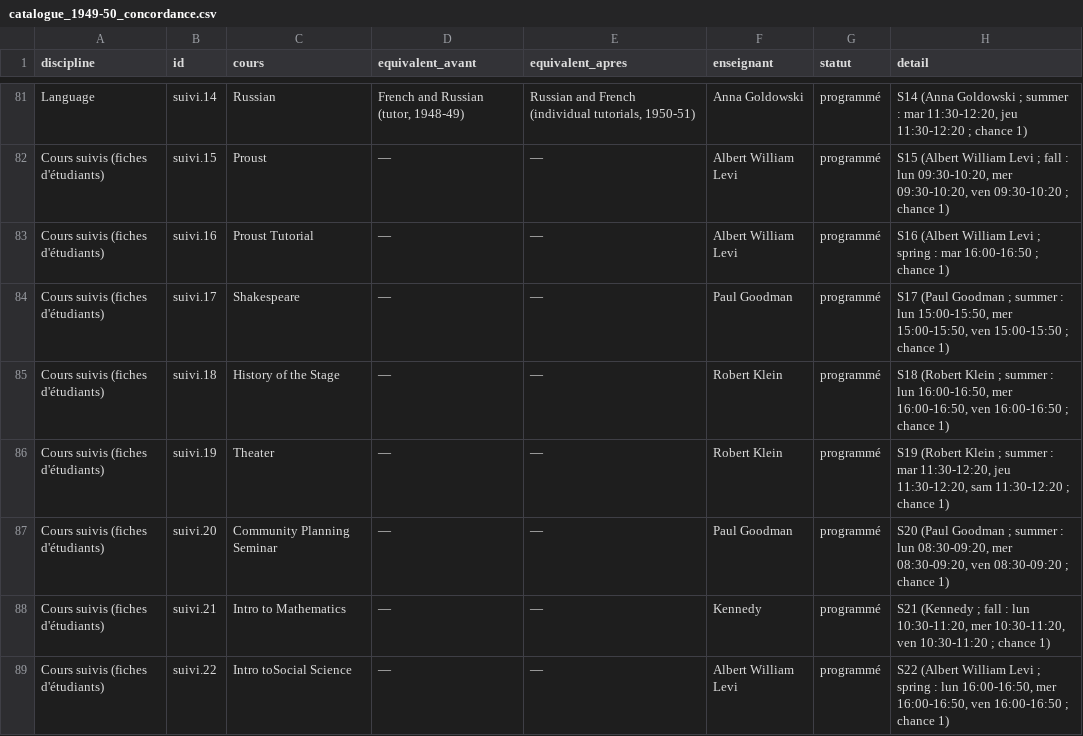
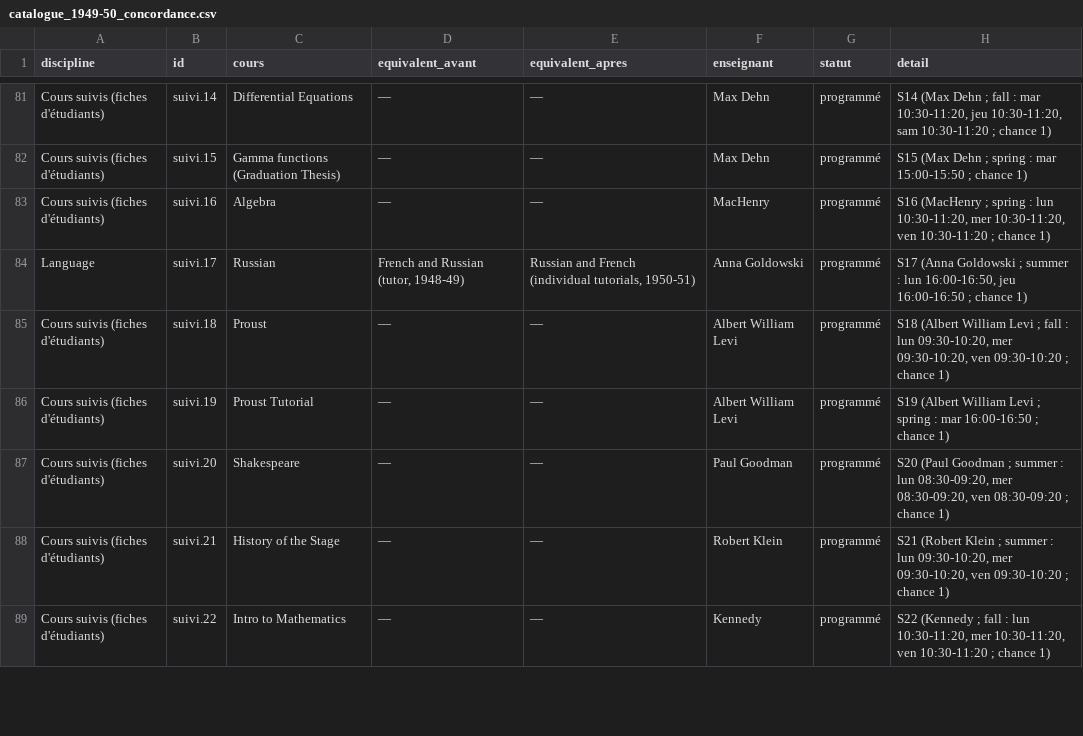
Before and after one commit to RBMIRC/bmc-chronology, a CSV file: bmc-programmes-aam/programme/speculatif/catalogue_1949-50_concordance.csv, drawn as a sheet; only a part is shown, gaps mark what is left out; the diff covers the shown part only; the diff names each change by its address in the sheet, - before the commit and + after, or states it on an @@ line.

```diff
--- a/bmc-programmes-aam/programme/speculatif/catalogue_1949-50_concordance.csv
+++ b/bmc-programmes-aam/programme/speculatif/catalogue_1949-50_concordance.csv
-A81 (discipline): Language
+A81 (discipline): Cours suivis (fiches d'étudiants)
-C81 (cours): Russian
+C81 (cours): Differential Equations
-D81 (equivalent_avant): French and Russian (tutor, 1948-49)
+D81 (equivalent_avant): —
-E81 (equivalent_apres): Russian and French (individual tutorials, 1950-51)
+E81 (equivalent_apres): —
-F81 (enseignant): Anna Goldowski
+F81 (enseignant): Max Dehn
-H81 (detail): S14 (Anna Goldowski ; summer : mar 11:30-12:20, jeu 11:30-12:20 ; chance…
+H81 (detail): S14 (Max Dehn ; fall : mar 10:30-11:20, jeu 10:30-11:20, sam 10:30-11:20 ; chance…
-C82 (cours): Proust
+C82 (cours): Gamma functions (Graduation Thesis)
-F82 (enseignant): Albert William Levi
+F82 (enseignant): Max Dehn
-H82 (detail): S15 (Albert William Levi ; fall : lun 09:30-10:20, mer 09:30-10:20, ven 09:30-10:20 ; chance…
+H82 (detail): S15 (Max Dehn ; spring : mar 15:00-15:50 ; chance…
-C83 (cours): Proust Tutorial
+C83 (cours): Algebra
-F83 (enseignant): Albert William Levi
+F83 (enseignant): MacHenry
-H83 (detail): S16 (Albert William Levi ; spring : mar 16:00-16:50 ; chance…
+H83 (detail): S16 (MacHenry ; spring : lun 10:30-11:20, mer 10:30-11:20, ven 10:30-11:20 ; chance…
-A84 (discipline): Cours suivis (fiches d'étudiants)
+A84 (discipline): Language
-C84 (cours): Shakespeare
+C84 (cours): Russian
-D84 (equivalent_avant): —
+D84 (equivalent_avant): French and Russian (tutor, 1948-49)
-E84 (equivalent_apres): —
+E84 (equivalent_apres): Russian and French (individual tutorials, 1950-51)
-F84 (enseignant): Paul Goodman
+F84 (enseignant): Anna Goldowski
-H84 (detail): S17 (Paul Goodman ; summer : lun 15:00-15:50, mer 15:00-15:50, ven 15:00-15:50 ; chance…
+H84 (detail): S17 (Anna Goldowski ; summer : lun 16:00-16:50, jeu 16:00-16:50 ; chance…
-C85 (cours): History of the Stage
+C85 (cours): Proust
-F85:F86 (enseignant): Robert Klein
+F85:F86 (enseignant): Albert William Levi
-H85 (detail): S18 (Robert Klein ; summer : lun 16:00-16:50, mer 16:00-16:50, ven 16:00-16:50 ; chance…
+H85 (detail): S18 (Albert William Levi ; fall : lun 09:30-10:20, mer 09:30-10:20, ven 09:30-10:20 ; chance…
-C86 (cours): Theater
+C86 (cours): Proust Tutorial
-H86 (detail): S19 (Robert Klein ; summer : mar 11:30-12:20, jeu 11:30-12:20, sam 11:30-12:20 ; chance…
+H86 (detail): S19 (Albert William Levi ; spring : mar 16:00-16:50 ; chance…
-C87 (cours): Community Planning Seminar
+C87 (cours): Shakespeare
-C88 (cours): Intro to Mathematics
+C88 (cours): History of the Stage
-F88 (enseignant): Kennedy
+F88 (enseignant): Robert Klein
-H88 (detail): S21 (Kennedy ; fall : lun 10:30-11:20, mer 10:30-11:20, ven 10:30-11:20 ; chance…
+H88 (detail): S21 (Robert Klein ; summer : lun 09:30-10:20, mer 09:30-10:20, ven 09:30-10:20 ; chance…
-C89 (cours): Intro toSocial Science
+C89 (cours): Intro to Mathematics
-F89 (enseignant): Albert William Levi
+F89 (enseignant): Kennedy
-H89 (detail): S22 (Albert William Levi ; spring : lun 16:00-16:50, mer 16:00-16:50, ven 16:00-16:50 ; chance…
+H89 (detail): S22 (Kennedy ; fall : lun 10:30-11:20, mer 10:30-11:20, ven 10:30-11:20 ; chance…
```
Also changed, not shown: 3 added rows and 39 edited cells elsewhere in this file, bmc-programmes-aam/programme/speculatif/annee_1951-52_gabarits.csv, bmc-programmes-aam/programme/speculatif/annee_1953-54_gabarits.csv, 38 other files.
